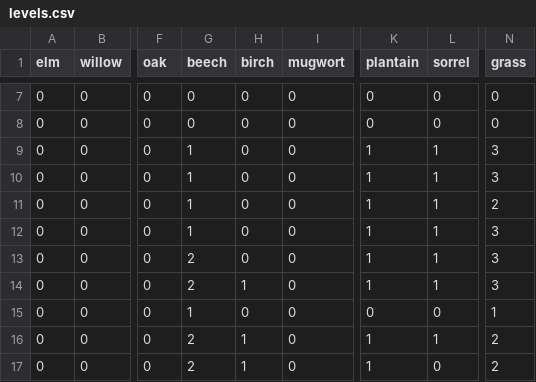
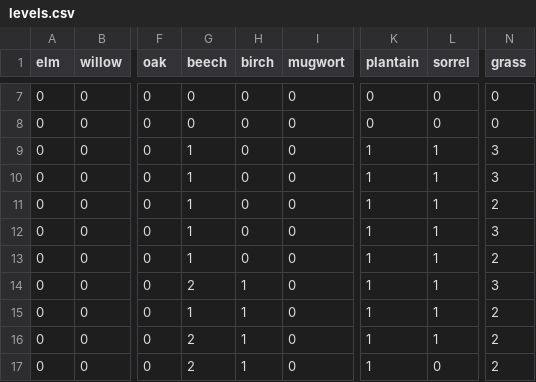
Before and after one commit to oem/Hamburg.jl, a CSV file: src/pollen/levels.csv, drawn as a sheet; only a part is shown, gaps mark what is left out; the diff names each change by its address in the sheet, - before the commit and + after, or states it on an @@ line.

```diff
--- a/src/pollen/levels.csv
+++ b/src/pollen/levels.csv
-G13 (beech): 2
+G13 (beech): 1
-N13 (grass): 3
+N13 (grass): 2
-H15 (birch): 0
+H15 (birch): 1
-K15 (plantain): 0
+K15 (plantain): 1
-L15 (sorrel): 0
+L15 (sorrel): 1
-N15 (grass): 1
+N15 (grass): 2
```
Also changed, not shown: 1 other file.
